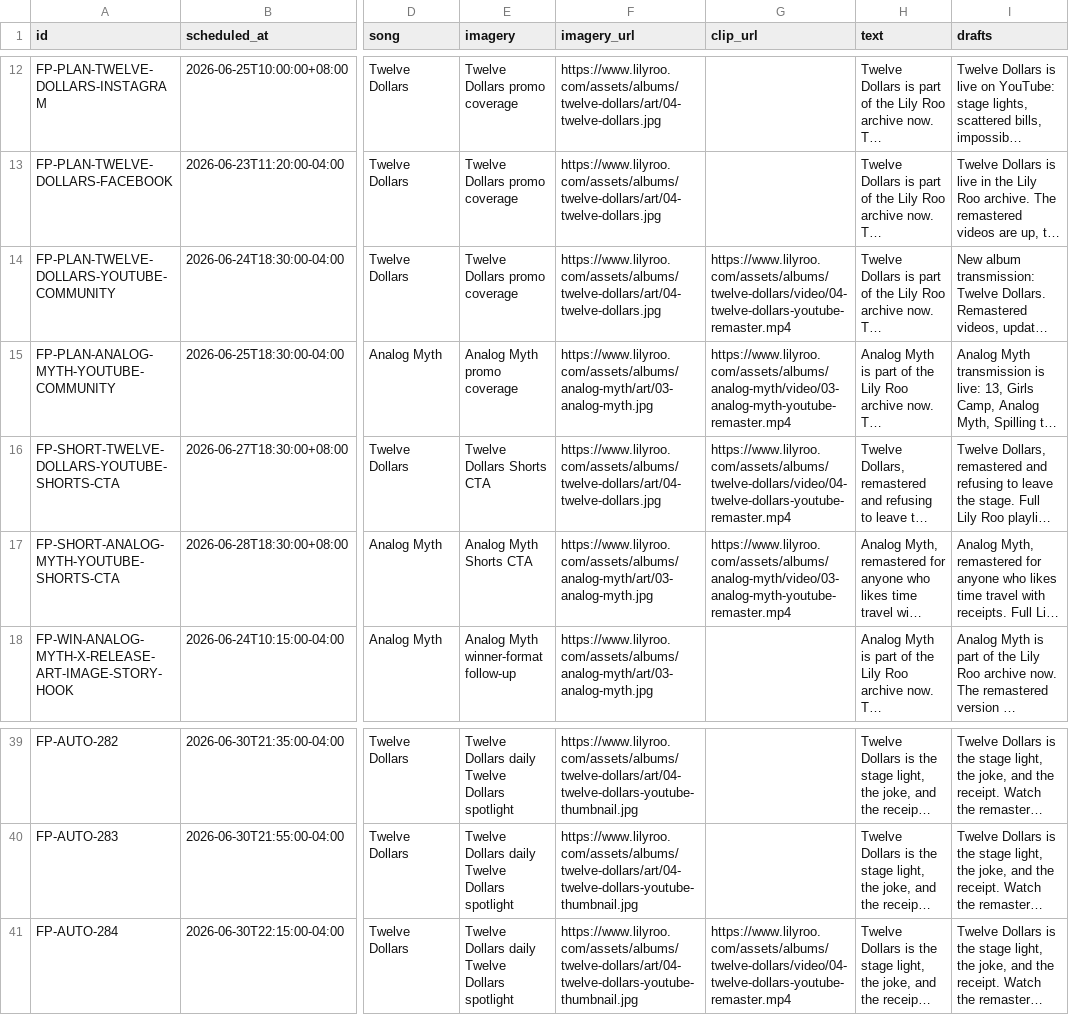
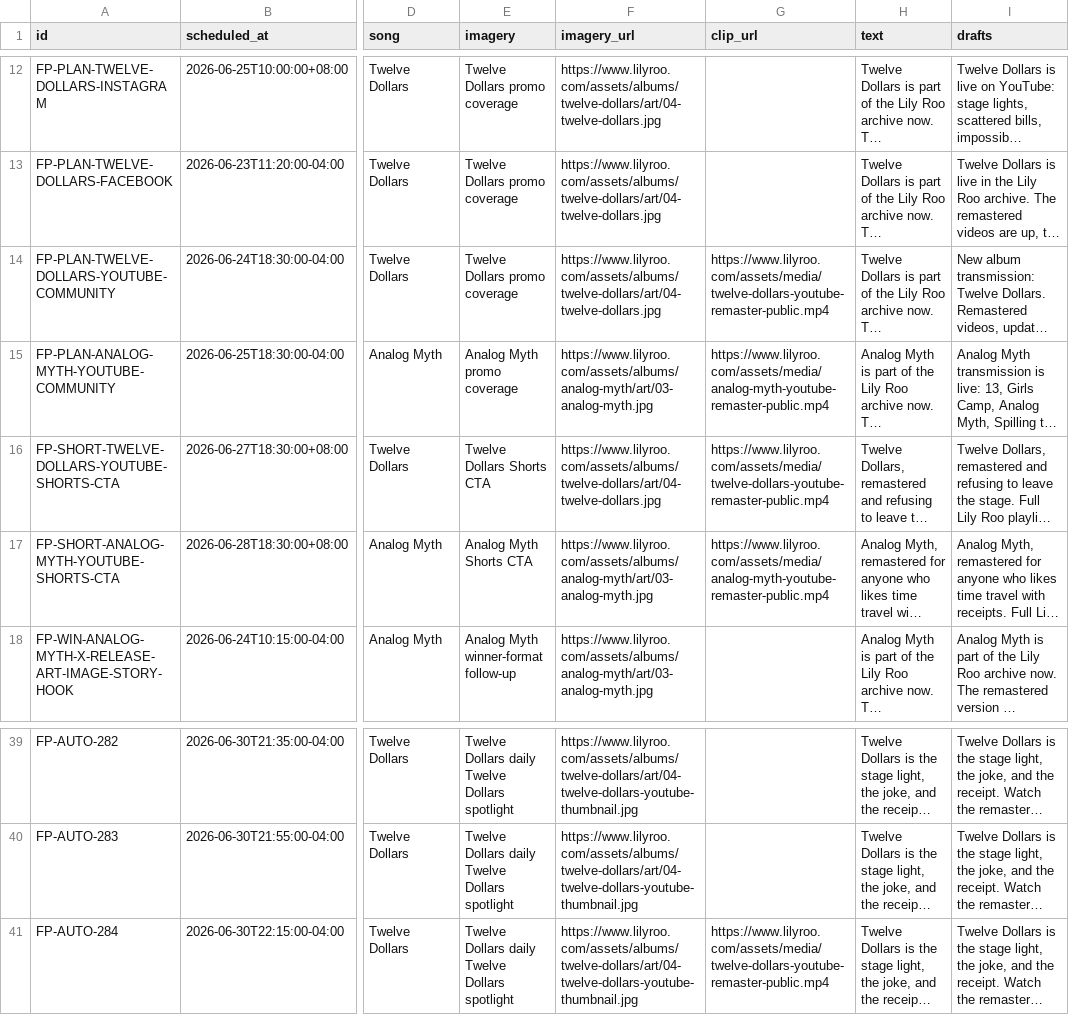
Before and after one commit to lilyrooartist/lilyrooartist.github.io, a CSV file: data/scheduled_posts.csv, drawn as a sheet; only a part is shown, gaps mark what is left out; long unchanged cells end in …; the diff names each change by its address in the sheet, - before the commit and + after, or states it on an @@ line.

Commit message:
Serve promo video assets outside LFS

```diff
--- a/data/scheduled_posts.csv
+++ b/data/scheduled_posts.csv
-G14 (clip_url): https://www.lilyroo.com/assets/albums/twelve-dollars/video/04-twelve-dollars-youtube-remaster.mp4
+G14 (clip_url): https://www.lilyroo.com/assets/media/twelve-dollars-youtube-remaster-public.mp4
-G15 (clip_url): https://www.lilyroo.com/assets/albums/analog-myth/video/03-analog-myth-youtube-remaster.mp4
+G15 (clip_url): https://www.lilyroo.com/assets/media/analog-myth-youtube-remaster-public.mp4
-G16 (clip_url): https://www.lilyroo.com/assets/albums/twelve-dollars/video/04-twelve-dollars-youtube-remaster.mp4
+G16 (clip_url): https://www.lilyroo.com/assets/media/twelve-dollars-youtube-remaster-public.mp4
-G17 (clip_url): https://www.lilyroo.com/assets/albums/analog-myth/video/03-analog-myth-youtube-remaster.mp4
+G17 (clip_url): https://www.lilyroo.com/assets/media/analog-myth-youtube-remaster-public.mp4
-G41 (clip_url): https://www.lilyroo.com/assets/albums/twelve-dollars/video/04-twelve-dollars-youtube-remaster.mp4
+G41 (clip_url): https://www.lilyroo.com/assets/media/twelve-dollars-youtube-remaster-public.mp4
```
Also changed, not shown: 4 other files.
